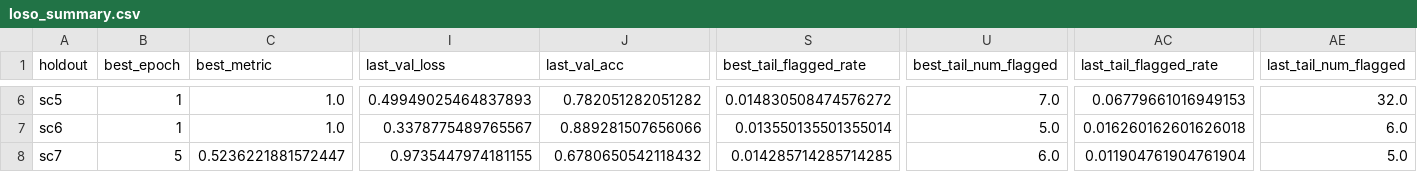
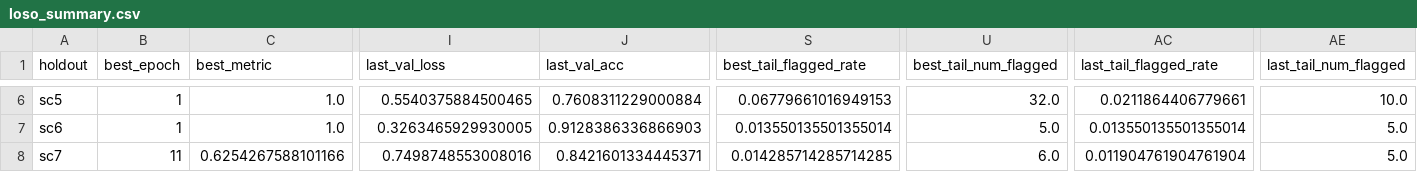
Before and after one commit to Wapiti08/graphchain-detection, a CSV file: artifacts/tgn_runs/loso_summary.csv, drawn as a sheet; only a part is shown, gaps mark what is left out; the diff covers the shown part only; the diff names each change by its address in the sheet, - before the commit and + after, or states it on an @@ line.

```diff
--- a/artifacts/tgn_runs/loso_summary.csv
+++ b/artifacts/tgn_runs/loso_summary.csv
-I6 (last_val_loss): 0.49949025464837893
+I6 (last_val_loss): 0.5540375884500465
-J6 (last_val_acc): 0.782051282051282
+J6 (last_val_acc): 0.7608311229000884
-S6 (best_tail_flagged_rate): 0.014830508474576272
+S6 (best_tail_flagged_rate): 0.06779661016949153
-U6 (best_tail_num_flagged): 7.0
+U6 (best_tail_num_flagged): 32.0
-AC6 (last_tail_flagged_rate): 0.06779661016949153
+AC6 (last_tail_flagged_rate): 0.0211864406779661
-AE6 (last_tail_num_flagged): 32.0
+AE6 (last_tail_num_flagged): 10.0
-I7 (last_val_loss): 0.3378775489765567
+I7 (last_val_loss): 0.3263465929930005
-J7 (last_val_acc): 0.889281507656066
+J7 (last_val_acc): 0.9128386336866903
-AC7 (last_tail_flagged_rate): 0.016260162601626018
+AC7 (last_tail_flagged_rate): 0.013550135501355014
-AE7 (last_tail_num_flagged): 6.0
+AE7 (last_tail_num_flagged): 5.0
-B8 (best_epoch): 5
+B8 (best_epoch): 11
-C8 (best_metric): 0.5236221881572447
+C8 (best_metric): 0.6254267588101166
-I8 (last_val_loss): 0.9735447974181155
+I8 (last_val_loss): 0.7498748553008016
-J8 (last_val_acc): 0.6780650542118432
+J8 (last_val_acc): 0.8421601334445371
```
Also changed, not shown: 102 edited cells elsewhere in this file, 4 other files.
